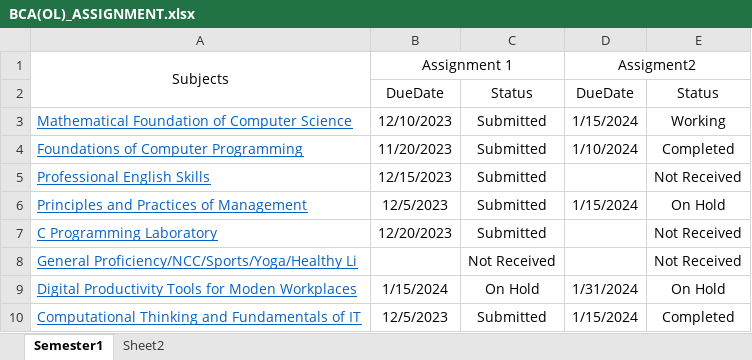
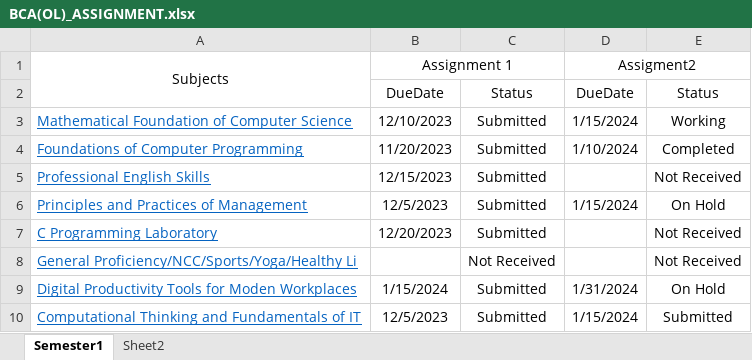
Before and after one commit to anjali-ka/BCAOL, an Excel workbook: BCA(OL)_ASSIGNMENT.xlsx, sheet Semester1, drawn as a sheet; values as stored, in another font and other column widths than the file's, no borders; the diff names each change by its address in the sheet, - before the commit and + after, or states it on an @@ line.

Commit message:
cleanup correction
cleaned dummy files corrected files data added assignment submitted solution

```diff
--- a/BCA(OL)_ASSIGNMENT.xlsx (sheet Semester1)
+++ b/BCA(OL)_ASSIGNMENT.xlsx (sheet Semester1)
-C9: On Hold
+C9: Submitted
-E10: Completed
+E10: Submitted
```
Also changed, not shown: 10 other files.
